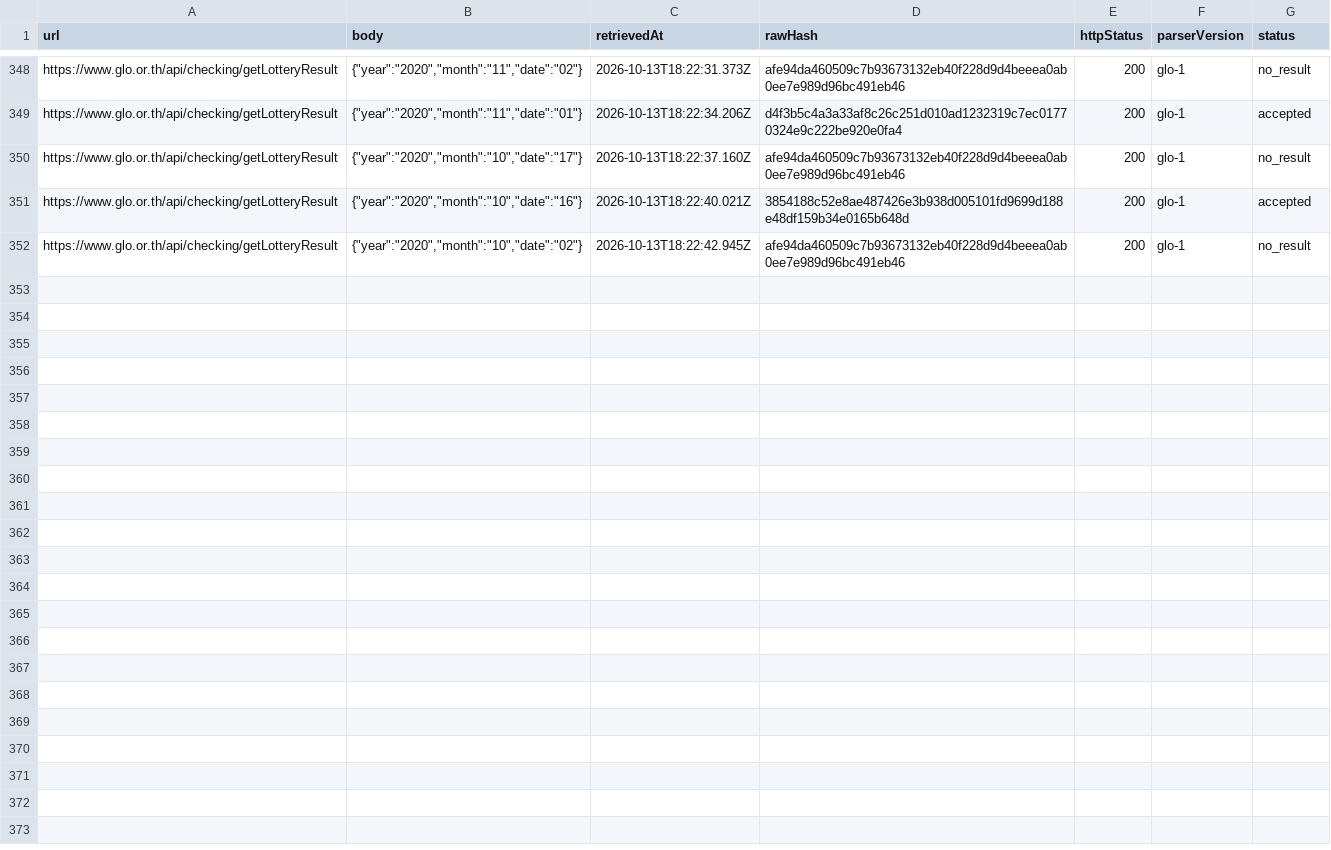
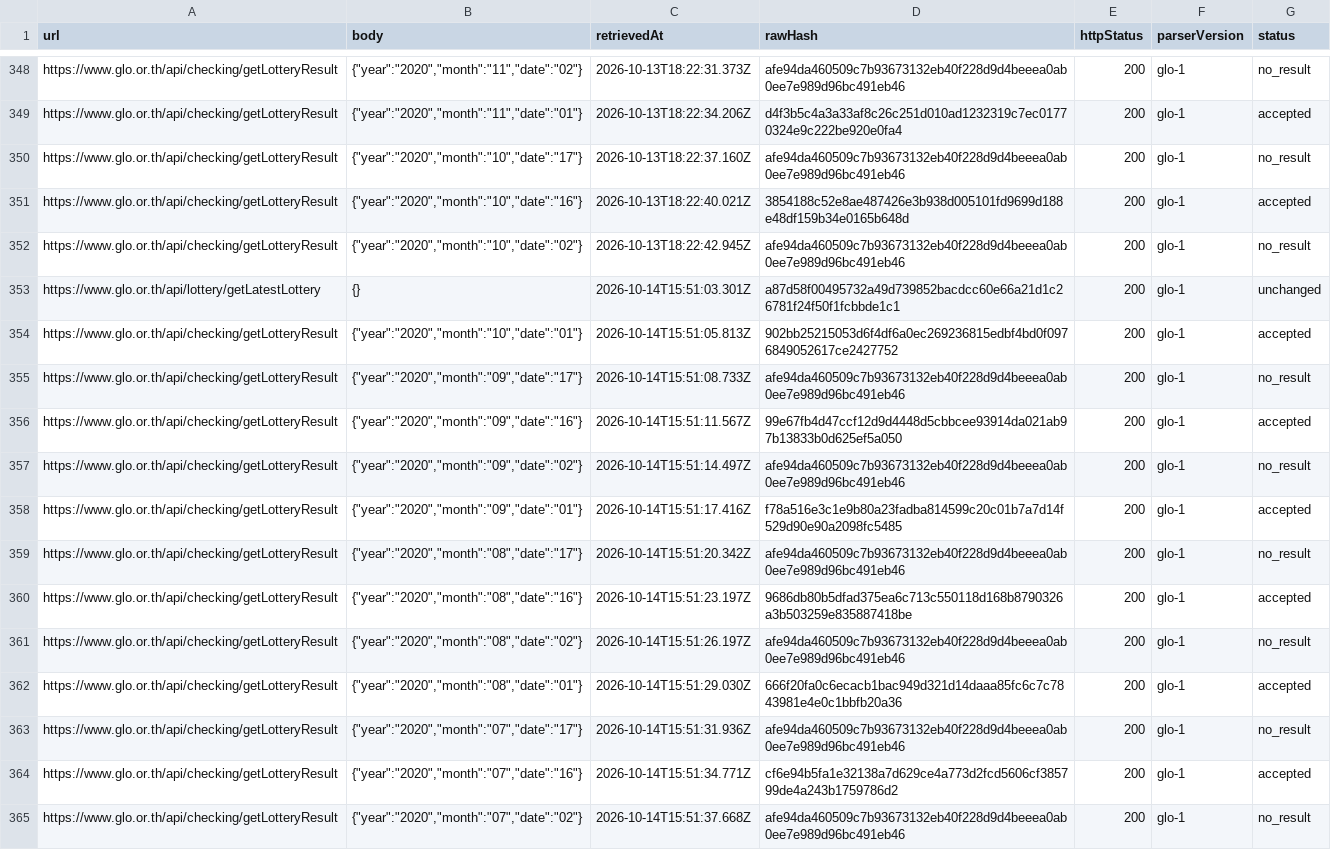
Before and after one commit to Ncsc8650/HAMMTO, a CSV file: public/data/tables/imports.csv, drawn as a sheet; only a part is shown, gaps mark what is left out; the diff names each change by its address in the sheet, - before the commit and + after, or states it on an @@ line.

```diff
--- a/public/data/tables/imports.csv
+++ b/public/data/tables/imports.csv
+row 353: https://www.glo.or.th/api/lottery/getLatestLottery | {} | 2026-10-14T15:51:03.301Z | a87d58f00495732a49d739852bacdcc60e66a21d1c26781f24f50f1fcbbde1c1 | 200 | glo-1 | unchanged
+row 354: https://www.glo.or.th/api/checking/getLotteryResult | {"year":"2020","month":"10","date":"01"} | 2026-10-14T15:51:05.813Z | 902bb25215053d6f4df6a0ec269236815edbf4bd0f0976849052617ce2427752 | 200 | glo-1 | accepted
+row 355: https://www.glo.or.th/api/checking/getLotteryResult | {"year":"2020","month":"09","date":"17"} | 2026-10-14T15:51:08.733Z | afe94da460509c7b93673132eb40f228d9d4beeea0ab0ee7e989d96bc491eb46 | 200 | glo-1 | no_result
+row 356: https://www.glo.or.th/api/checking/getLotteryResult | {"year":"2020","month":"09","date":"16"} | 2026-10-14T15:51:11.567Z | 99e67fb4d47ccf12d9d4448d5cbbcee93914da021ab97b13833b0d625ef5a050 | 200 | glo-1 | accepted
+row 357: https://www.glo.or.th/api/checking/getLotteryResult | {"year":"2020","month":"09","date":"02"} | 2026-10-14T15:51:14.497Z | afe94da460509c7b93673132eb40f228d9d4beeea0ab0ee7e989d96bc491eb46 | 200 | glo-1 | no_result
+row 358: https://www.glo.or.th/api/checking/getLotteryResult | {"year":"2020","month":"09","date":"01"} | 2026-10-14T15:51:17.416Z | f78a516e3c1e9b80a23fadba814599c20c01b7a7d14f529d90e90a2098fc5485 | 200 | glo-1 | accepted
+row 359: https://www.glo.or.th/api/checking/getLotteryResult | {"year":"2020","month":"08","date":"17"} | 2026-10-14T15:51:20.342Z | afe94da460509c7b93673132eb40f228d9d4beeea0ab0ee7e989d96bc491eb46 | 200 | glo-1 | no_result
+row 360: https://www.glo.or.th/api/checking/getLotteryResult | {"year":"2020","month":"08","date":"16"} | 2026-10-14T15:51:23.197Z | 9686db80b5dfad375ea6c713c550118d168b8790326a3b503259e835887418be | 200 | glo-1 | accepted
+row 361: https://www.glo.or.th/api/checking/getLotteryResult | {"year":"2020","month":"08","date":"02"} | 2026-10-14T15:51:26.197Z | afe94da460509c7b93673132eb40f228d9d4beeea0ab0ee7e989d96bc491eb46 | 200 | glo-1 | no_result
+row 362: https://www.glo.or.th/api/checking/getLotteryResult | {"year":"2020","month":"08","date":"01"} | 2026-10-14T15:51:29.030Z | 666f20fa0c6ecacb1bac949d321d14daaa85fc6c7c7843981e4e0c1bbfb20a36 | 200 | glo-1 | accepted
+row 363: https://www.glo.or.th/api/checking/getLotteryResult | {"year":"2020","month":"07","date":"17"} | 2026-10-14T15:51:31.936Z | afe94da460509c7b93673132eb40f228d9d4beeea0ab0ee7e989d96bc491eb46 | 200 | glo-1 | no_result
+row 364: https://www.glo.or.th/api/checking/getLotteryResult | {"year":"2020","month":"07","date":"16"} | 2026-10-14T15:51:34.771Z | cf6e94b5fa1e32138a7d629ce4a773d2fcd5606cf385799de4a243b1759786d2 | 200 | glo-1 | accepted
+row 365: https://www.glo.or.th/api/checking/getLotteryResult | {"year":"2020","month":"07","date":"02"} | 2026-10-14T15:51:37.668Z | afe94da460509c7b93673132eb40f228d9d4beeea0ab0ee7e989d96bc491eb46 | 200 | glo-1 | no_result
```
Also changed, not shown: public/data/tables/draws.csv, public/data/tables/evaluations.csv, 36 other files.
